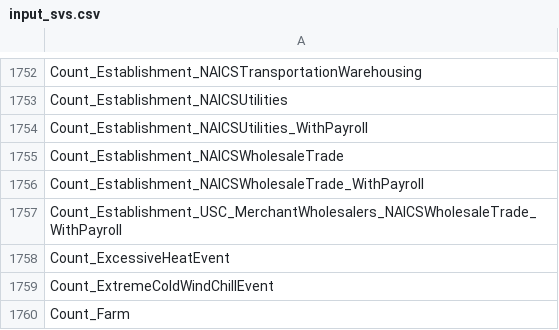
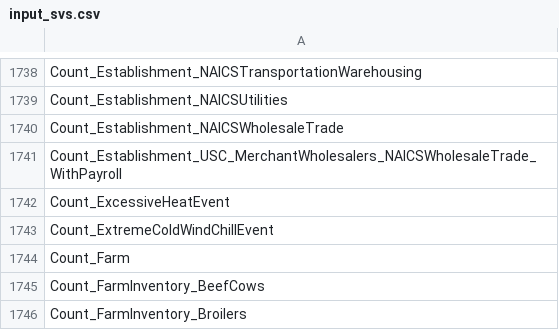
Before and after one commit to saurabh-csufi/website, a CSV file: tools/nl/embeddings/prep/input_svs.csv, drawn as a sheet; only a part is shown, gaps mark what is left out; the shorter side is filled out with more unchanged rows; the diff covers the shown part only; the diff names each change by its address in the sheet, - before the commit and + after, or states it on an @@ line.

```diff
--- a/tools/nl/embeddings/prep/input_svs.csv
+++ b/tools/nl/embeddings/prep/input_svs.csv
-row 1754: Count_Establishment_NAICSUtilities_WithPayroll
-row 1756: Count_Establishment_NAICSWholesaleTrade_WithPayroll
```
Also changed, not shown: 14 removed rows elsewhere in this file, 16 other files.
